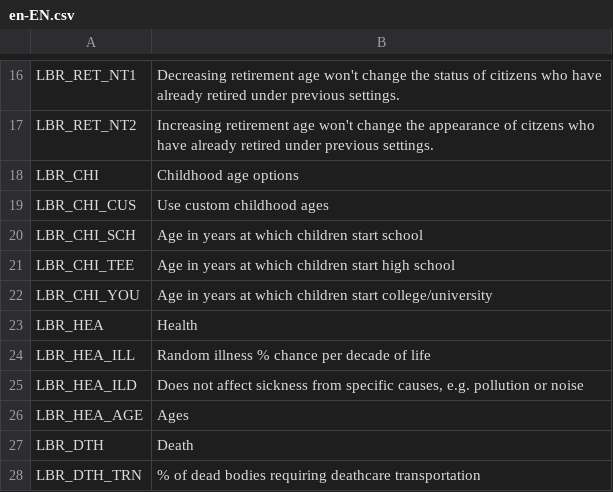
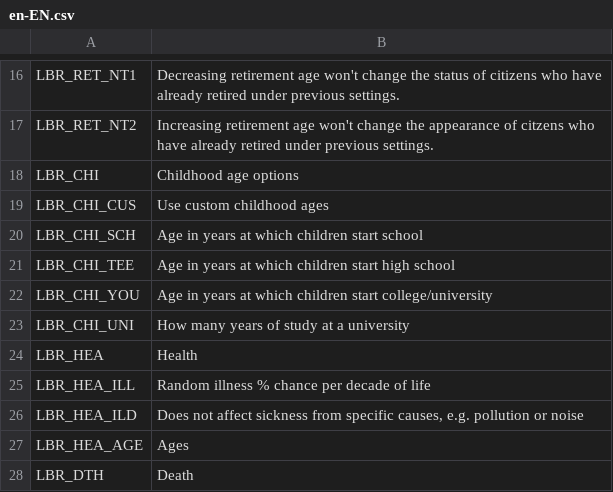
Before and after one commit to Infixo/Lifecycle-Rebalance-Revisited, a CSV file: Translations/en-EN.csv, drawn as a sheet; only a part is shown, gaps mark what is left out; the shorter side is filled out with more unchanged rows.

Commit message:
University years, contd.

```diff
--- a/Translations/en-EN.csv
+++ b/Translations/en-EN.csv
@@ -22,2 +22,3 @@
 "LBR_CHI_YOU","Age in years at which children start college/university"
+"LBR_CHI_UNI","How many years of study at a university"
 "LBR_HEA","Health"
```
Also changed, not shown: 2 other files.
